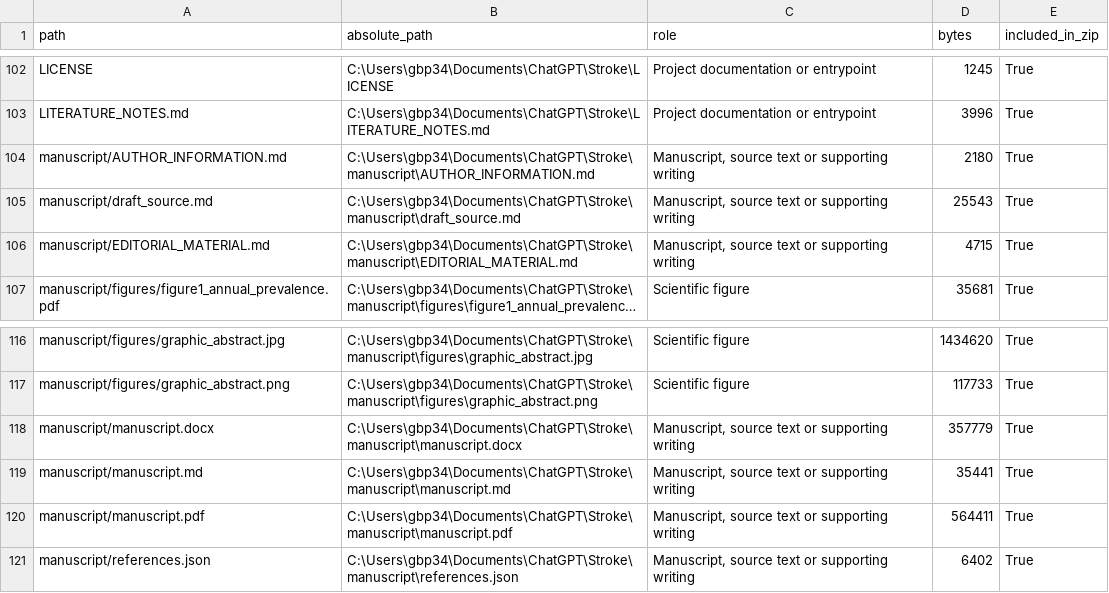
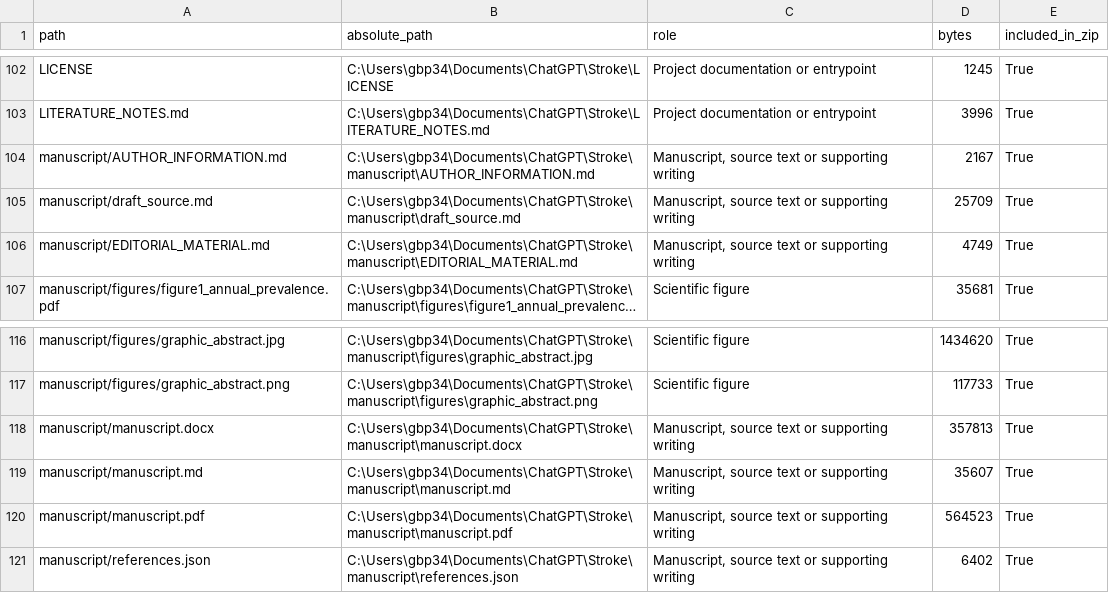
Before and after one commit to blakepi/nhis-stroke-affordability, a CSV file: FILE_INVENTORY.csv, drawn as a sheet; only a part is shown, gaps mark what is left out; long unchanged cells end in …; the diff names each change by its address in the sheet, - before the commit and + after, or states it on an @@ line.

```diff
--- a/FILE_INVENTORY.csv
+++ b/FILE_INVENTORY.csv
-D104 (bytes): 2180
+D104 (bytes): 2167
-D105 (bytes): 25543
+D105 (bytes): 25709
-D106 (bytes): 4715
+D106 (bytes): 4749
-D118 (bytes): 357779
+D118 (bytes): 357813
-D119 (bytes): 35441
+D119 (bytes): 35607
-D120 (bytes): 564411
+D120 (bytes): 564523
```
Also changed, not shown: PACKAGE_CONTENTS.csv, 13 other files.
